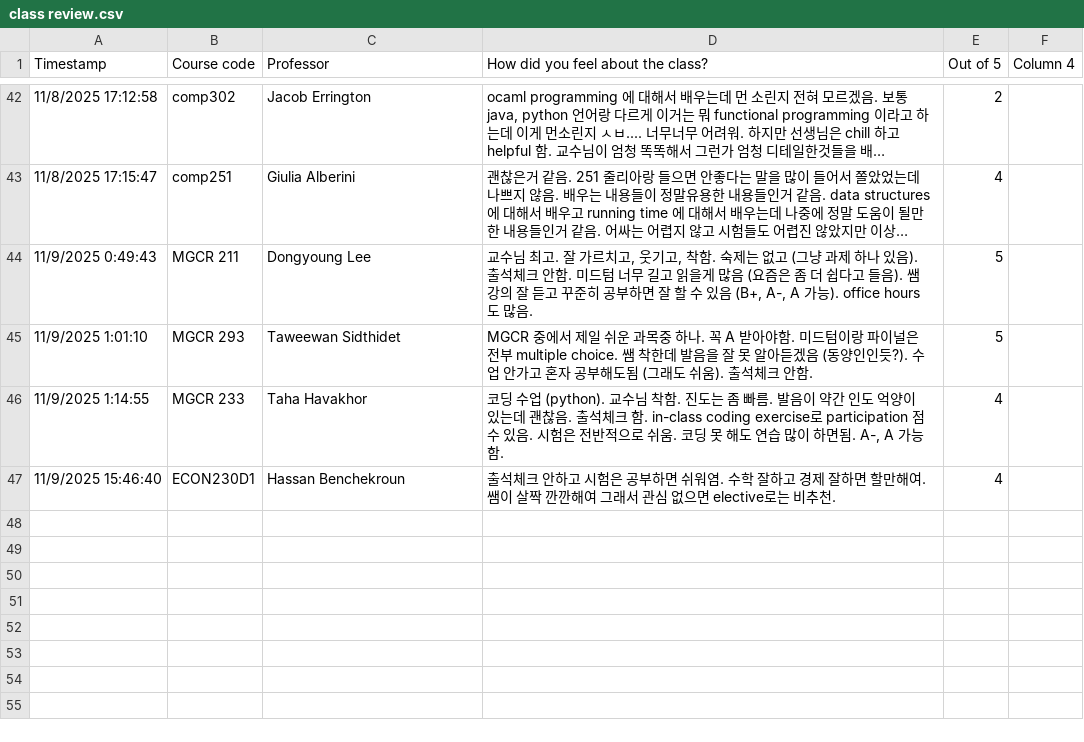
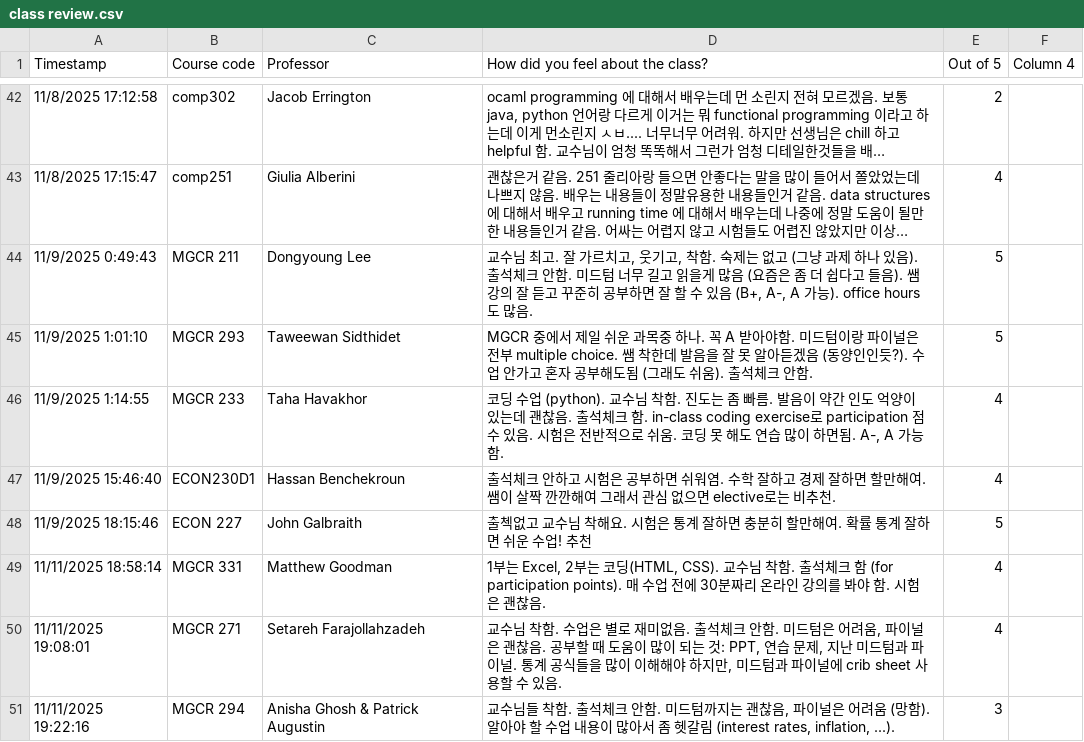
Before and after one commit to MJ1717/class-review, a CSV file: class review.csv, drawn as a sheet; only a part is shown, gaps mark what is left out; long unchanged cells end in …; the diff names each change by its address in the sheet, - before the commit and + after, or states it on an @@ line.

```diff
--- a/class review.csv
+++ b/class review.csv
+row 48: 11/9/2025 18:15:46 | ECON 227 | John Galbraith | 출첵없고 교수님 착해요. 시험은 통계 잘하면 충분히 할만해여. 확률 통계 잘하면 쉬운 수업! 추천 | 5
+row 49: 11/11/2025 18:58:14 | MGCR 331 | Matthew Goodman | 1부는 Excel, 2부는 코딩(HTML, CSS). 교수님 착함. 출석체크 함 (for participation points). 매 수업 전에 30분짜리 온라인 강의를 봐야 함. 시험은 괜찮음. | 4
+row 50: 11/11/2025 19:08:01 | MGCR 271 | Setareh Farajollahzadeh | 교수님 착함. 수업은 별로 재미없음. 출석체크 안함. 미드텀은 어려움, 파이널은 괜찮음. 공부할 때 도움이 많이 되는 것: PPT, 연습 문제, 지난 미드텀과 파이널. 통계 공식들을 많이 이해해야 하지만, 미드텀과 파이널에 crib sheet 사용할 수 있음. | 4
+row 51: 11/11/2025 19:22:16 | MGCR 294 | Anisha Ghosh & Patrick Augustin | 교수님들 착함. 출석체크 안함. 미드텀까지는 괜찮음, 파이널은 어려움 (망함). 알아야 할 수업 내용이 많아서 좀 헷갈림 (interest rates, inflation, ...). | 3
```
Also changed, not shown: 2 other files.
